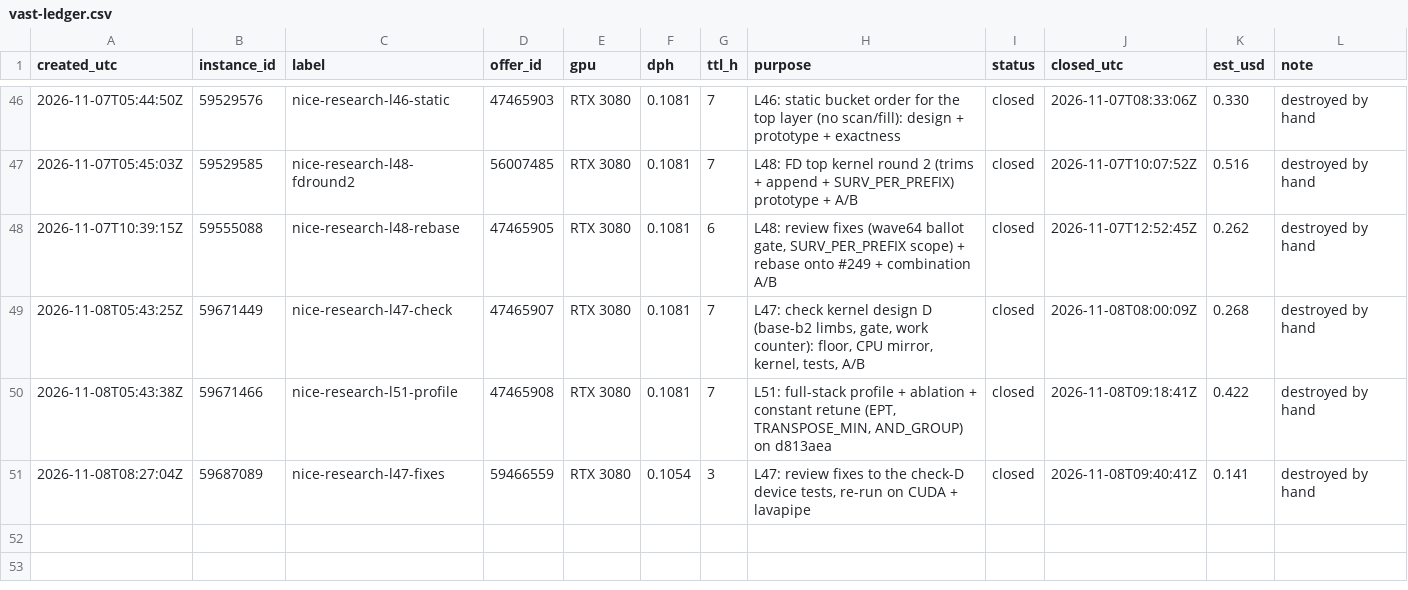
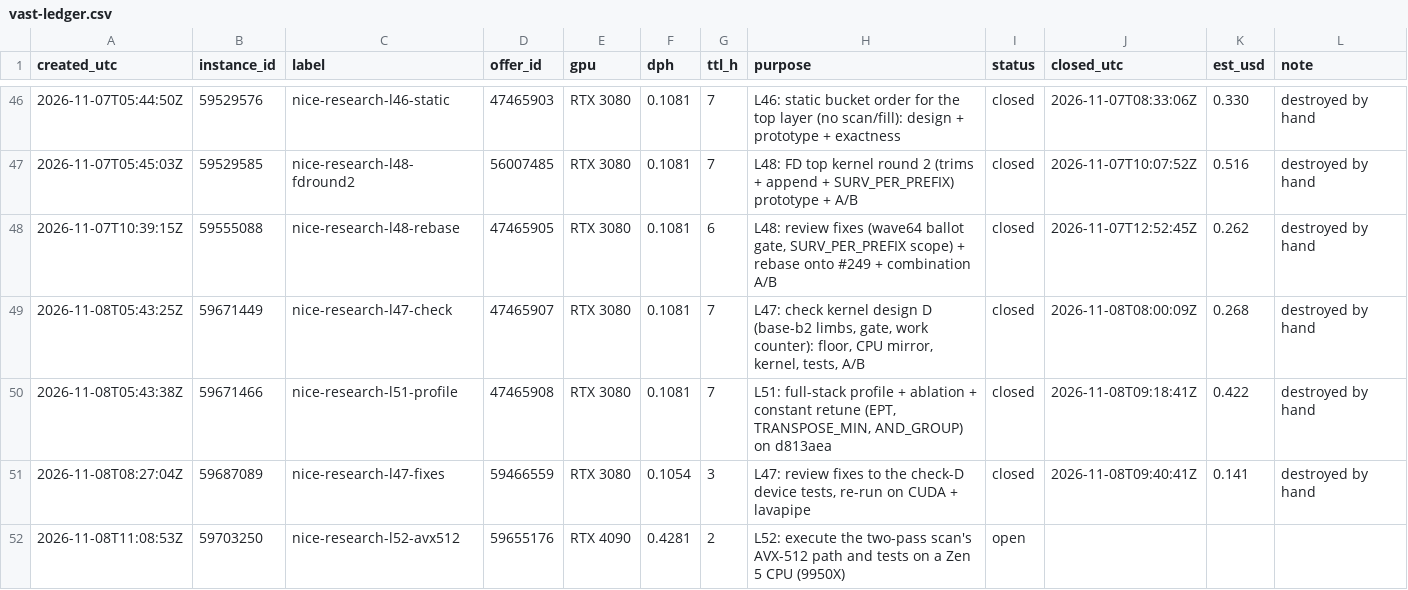
Before and after one commit to wasabipesto-bot/nice, a CSV file: scratchpad/2026-10-research-program/vast-ledger.csv, drawn as a sheet; only a part is shown, gaps mark what is left out; the diff names each change by its address in the sheet, - before the commit and + after, or states it on an @@ line.

```diff
--- a/scratchpad/2026-10-research-program/vast-ledger.csv
+++ b/scratchpad/2026-10-research-program/vast-ledger.csv
+row 52: 2026-11-08T11:08:53Z | 59703250 | nice-research-l52-avx512 | 59655176 | RTX 4090 | 0.4281 | 2 | L52: execute the two-pass scan's AVX-512 path and tests on a Zen 5 CPU (9950X) | open
```
Also changed, not shown: 9 other files.
